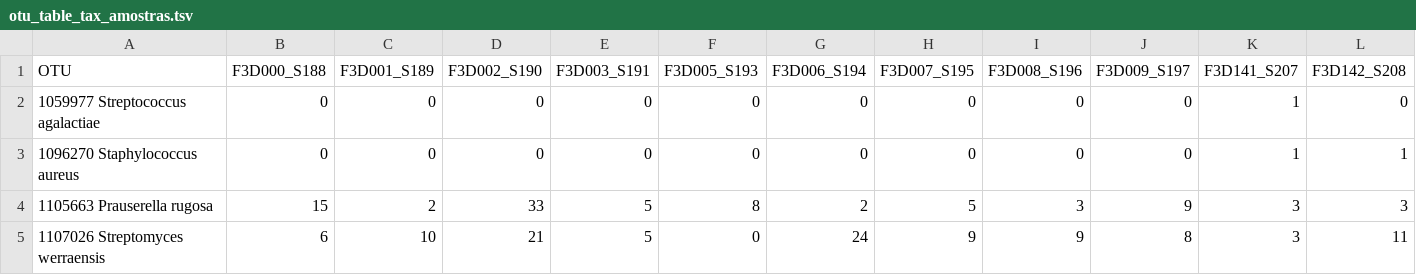
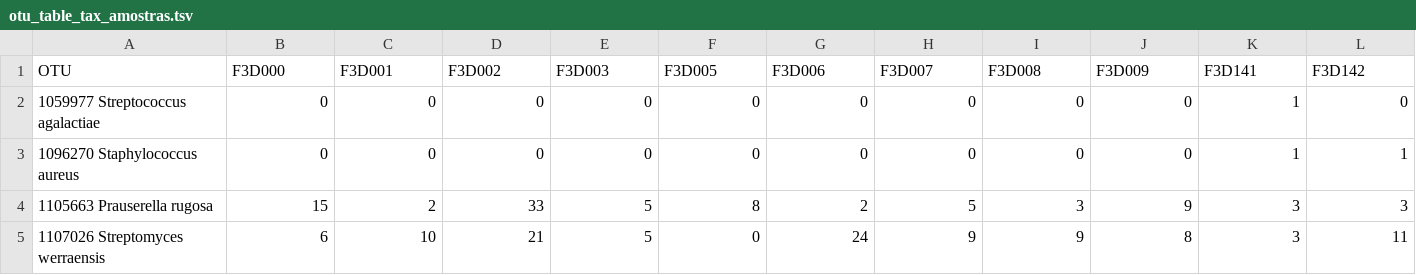
Before and after one commit to vinibfranc/NeoprospecTest, a TSV file: tables/otu_table_tax_amostras.tsv, drawn as a sheet; only a part is shown; the diff covers the shown part only; the diff names each change by its address in the sheet, - before the commit and + after, or states it on an @@ line.

```diff
--- a/tables/otu_table_tax_amostras.tsv
+++ b/tables/otu_table_tax_amostras.tsv
-B1: F3D000_S188
+B1: F3D000
-C1: F3D001_S189
+C1: F3D001
-D1: F3D002_S190
+D1: F3D002
-E1: F3D003_S191
+E1: F3D003
-F1: F3D005_S193
+F1: F3D005
-G1: F3D006_S194
+G1: F3D006
-H1: F3D007_S195
+H1: F3D007
-I1: F3D008_S196
+I1: F3D008
-J1: F3D009_S197
+J1: F3D009
-K1: F3D141_S207
+K1: F3D141
-L1: F3D142_S208
+L1: F3D142
```
Also changed, not shown: 8 edited cells elsewhere in this file, metadata.csv, 12 other files.
